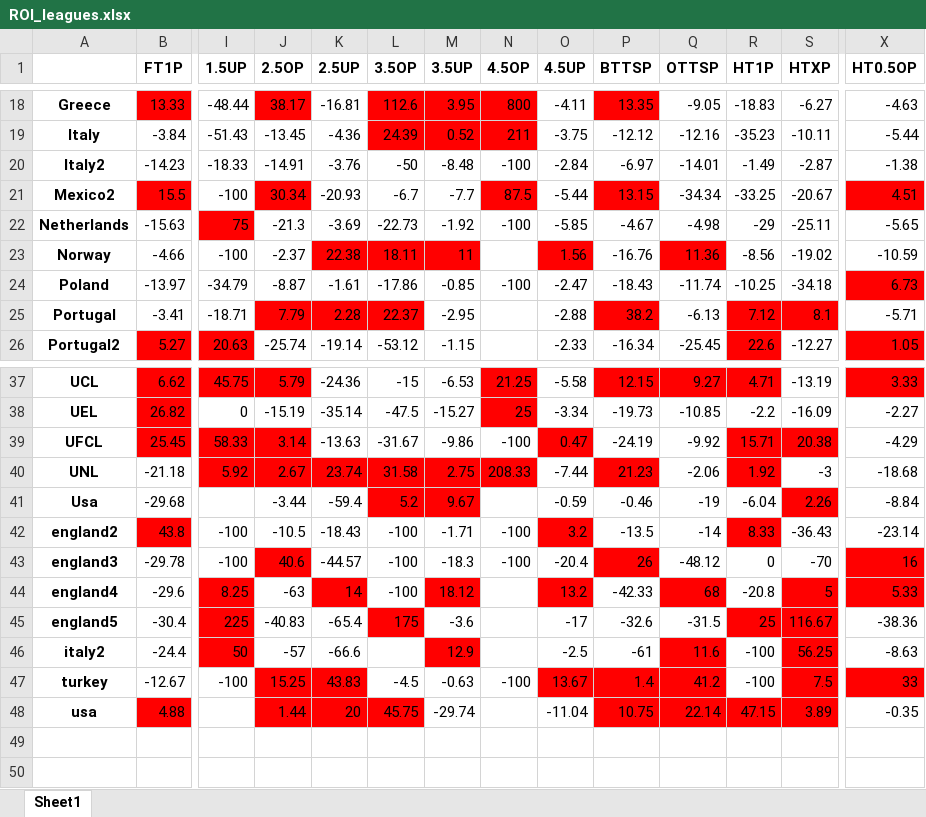
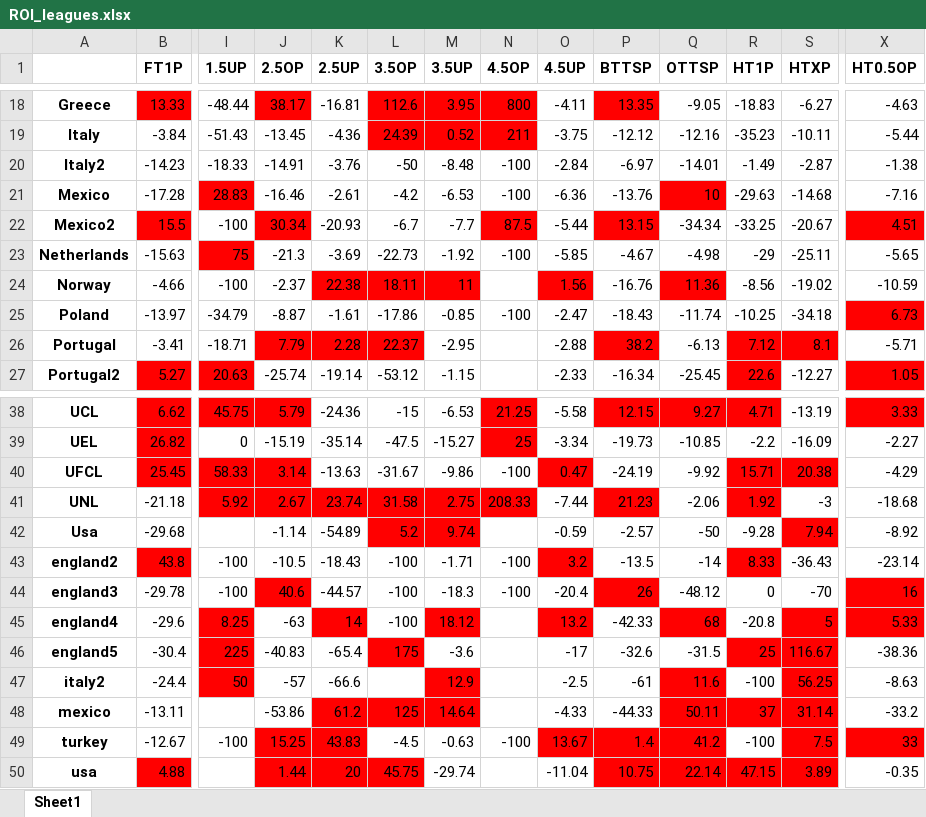
Before and after one commit to musayevf/Dixon_Coles_2025, an Excel workbook: ROI_leagues.xlsx, sheet Sheet1, drawn as a sheet; only a part is shown, gaps mark what is left out; values as stored, in another font and other column widths than the file's, no borders; addresses are those after the commit; rows hold the shown columns only; the diff names each change by its address in the sheet, - before the commit and + after, or states it on an @@ line.

```diff
--- a/ROI_leagues.xlsx (sheet Sheet1)
+++ b/ROI_leagues.xlsx (sheet Sheet1)
+row 21: Mexico | -17.28 | 28.83 | -16.46 | -2.61 | -4.2 | -6.53 | -100 | -6.36 | -13.76 | 10 | -29.63 | -14.68 | -7.16
-J42 (2.5OP): -3.44
+J42 (2.5OP): -1.14
-K42 (2.5UP): -59.4
+K42 (2.5UP): -54.89
-M42 (3.5UP): 9.67
+M42 (3.5UP): 9.74
-P42 (BTTSP): -0.46
+P42 (BTTSP): -2.57
-Q42 (OTTSP): -19
+Q42 (OTTSP): -50
-R42 (HT1P): -6.04
+R42 (HT1P): -9.28
-S42 (HTXP): 2.26
+S42 (HTXP): 7.94
-X42 (HT0.5OP): -8.84
+X42 (HT0.5OP): -8.92
+row 48: mexico | -13.11 |  | -53.86 | 61.2 | 125 | 14.64 |  | -4.33 | -44.33 | 50.11 | 37 | 31.14 | -33.2
```
Also changed, not shown: 3 other files.
